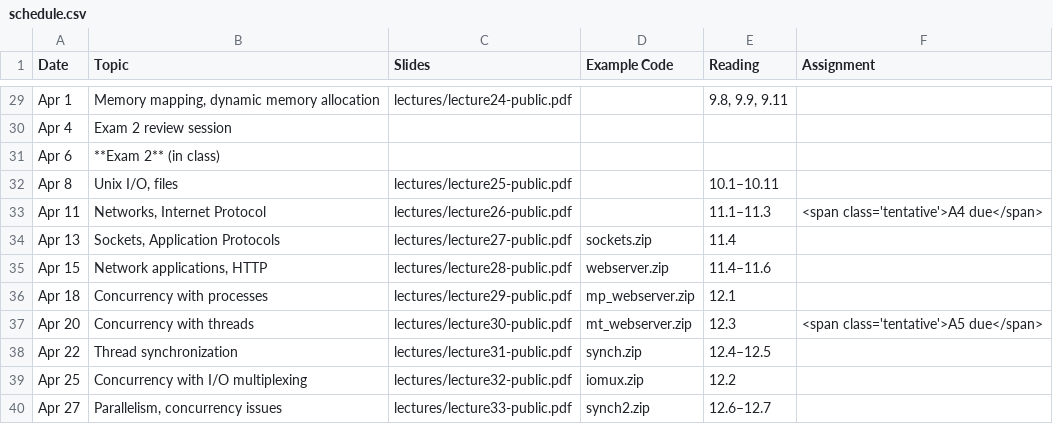
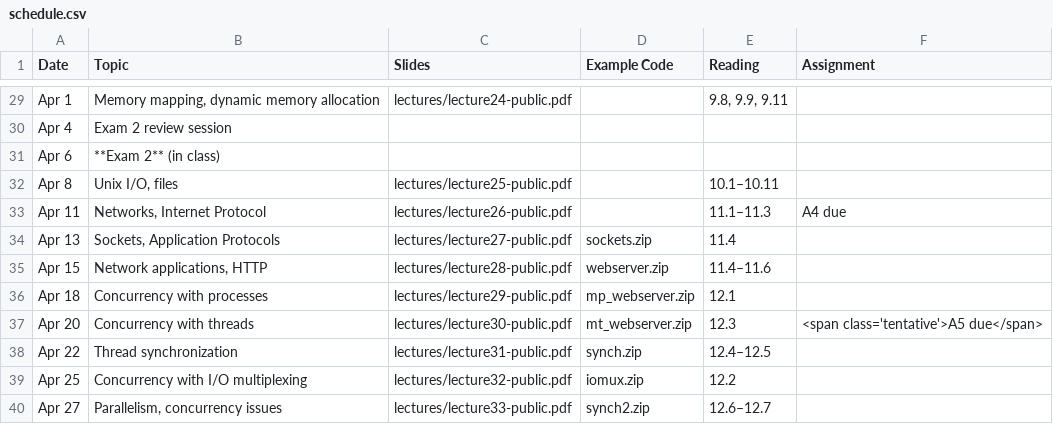
Before and after one commit to jhucsf/spring2022, a CSV file: schedule.csv, drawn as a sheet; only a part is shown, gaps mark what is left out.

Commit message:
post assignment 4

```diff
--- a/schedule.csv
+++ b/schedule.csv
@@ -32,3 +32,3 @@ Apr 6,"**Exam 2** (in class)",
 Apr 8,"Unix I/O, files",lectures/lecture25-public.pdf,,10.1–10.11,
-Apr 11,"Networks, Internet Protocol",lectures/lecture26-public.pdf,,11.1–11.3,"<span class='tentative'>A4 due</span>"
+Apr 11,"Networks, Internet Protocol",lectures/lecture26-public.pdf,,11.1–11.3,A4 due
 Apr 13,"Sockets, Application Protocols",lectures/lecture27-public.pdf,sockets.zip,11.4,
```
Also changed, not shown: 19 other files.
